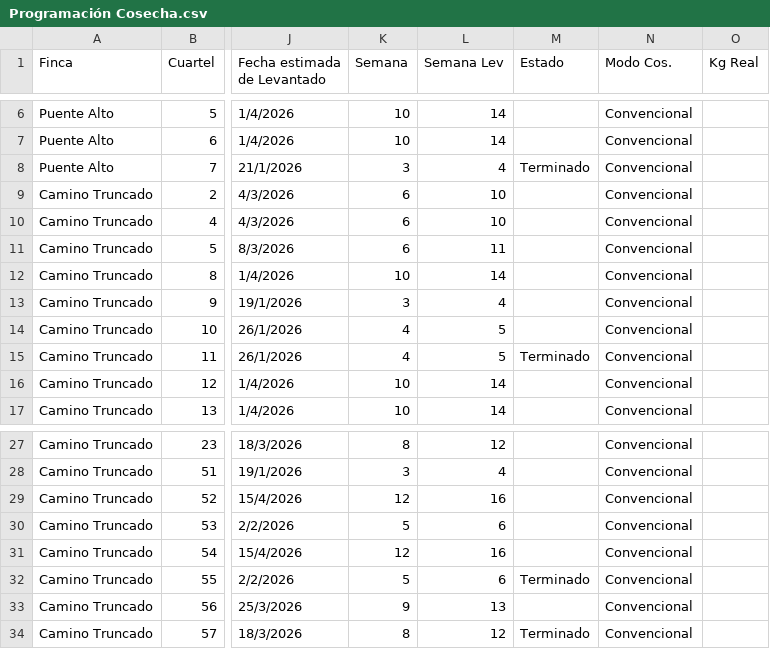
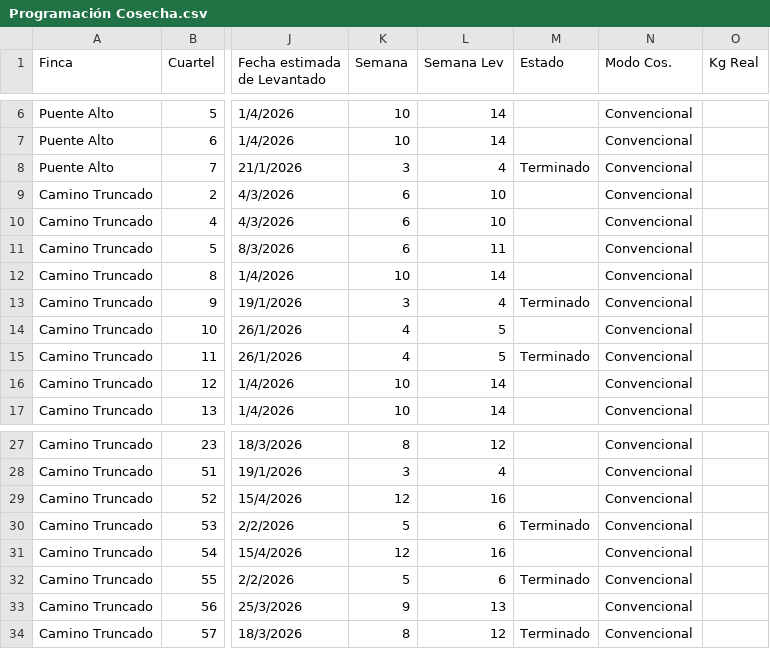
Before and after one commit to Leonixorm/Leonixorm, a CSV file: Programación Cosecha.csv, drawn as a sheet; only a part is shown, gaps mark what is left out; the diff names each change by its address in the sheet, - before the commit and + after, or states it on an @@ line.

Commit message:
Update Programación Cosecha.csv

```diff
--- a/Programación Cosecha.csv
+++ b/Programación Cosecha.csv
-M13 (Estado): (empty)
+M13 (Estado): Terminado
-M30 (Estado): (empty)
+M30 (Estado): Terminado
```
